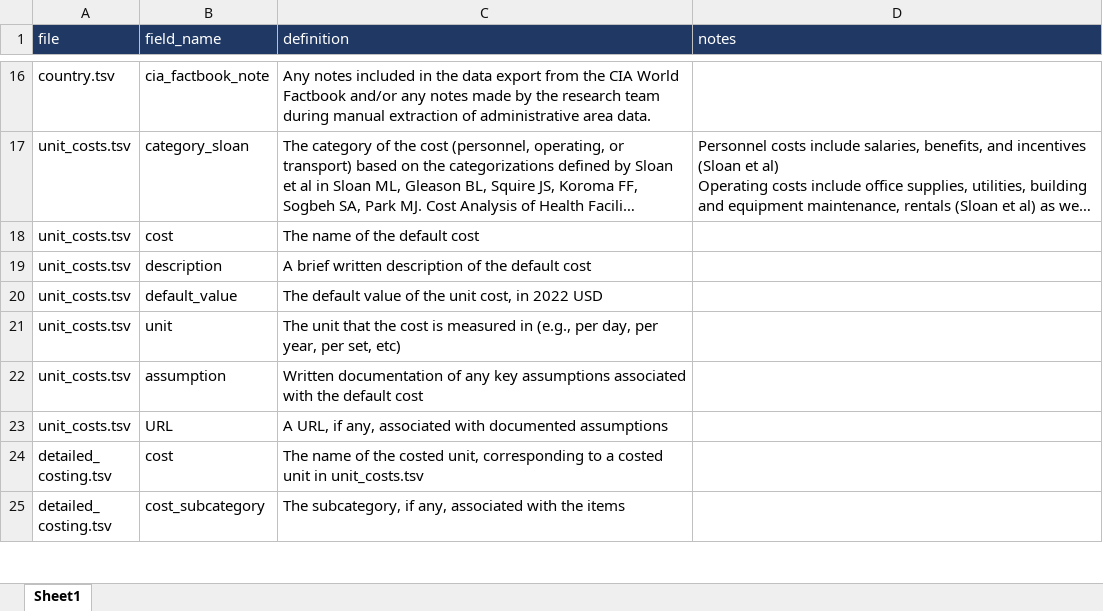
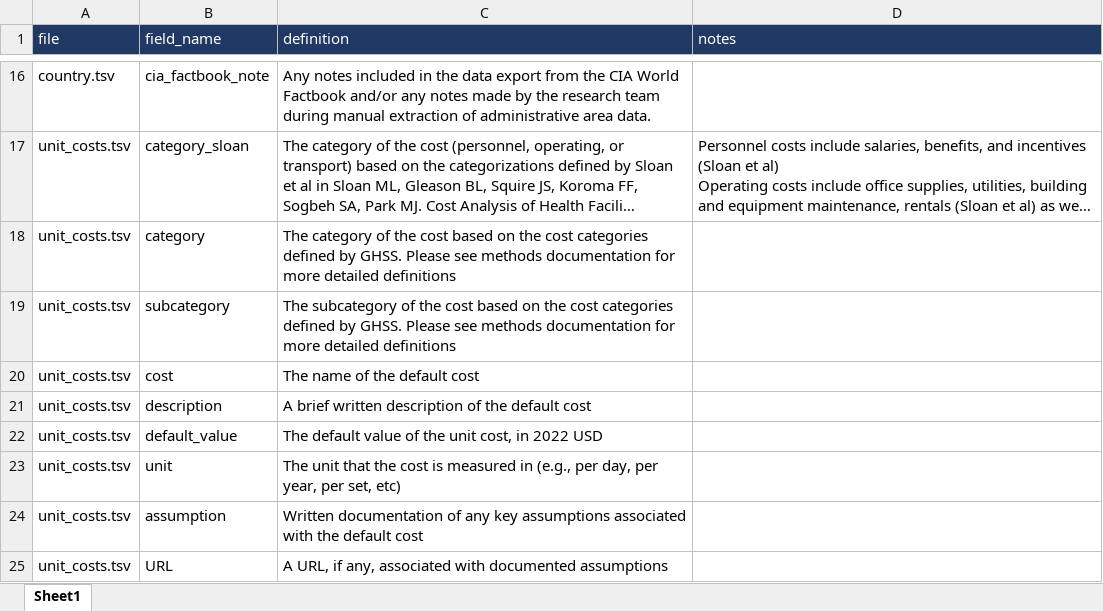
Before and after one commit to cghss/IHR-costing, an Excel workbook: data/data_dictionary.xlsx, sheet Sheet1, drawn as a sheet; only a part is shown, gaps mark what is left out; the shorter side is filled out with more unchanged rows; long unchanged cells end in …; values as stored, in another font and other column widths than the file's, no borders; the diff names each change by its address in the sheet, - before the commit and + after, or states it on an @@ line.

Commit message:
initial commit of unit cost data

```diff
--- a/data/data_dictionary.xlsx (sheet Sheet1)
+++ b/data/data_dictionary.xlsx (sheet Sheet1)
+row 18: unit_costs.tsv | category | The category of the cost based on the cost categories defined by GHSS. Please see methods documentation for more detailed definitions
+row 19: unit_costs.tsv | subcategory | The subcategory of the cost based on the cost categories defined by GHSS. Please see methods documentation for more detailed definitions
```
Also changed, not shown: 4 other files.
